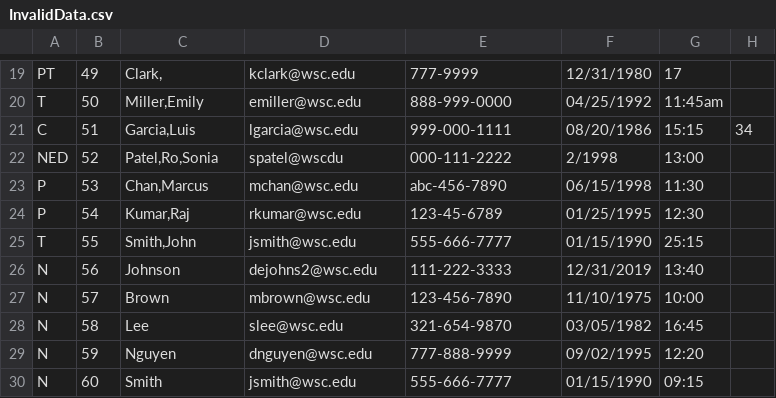
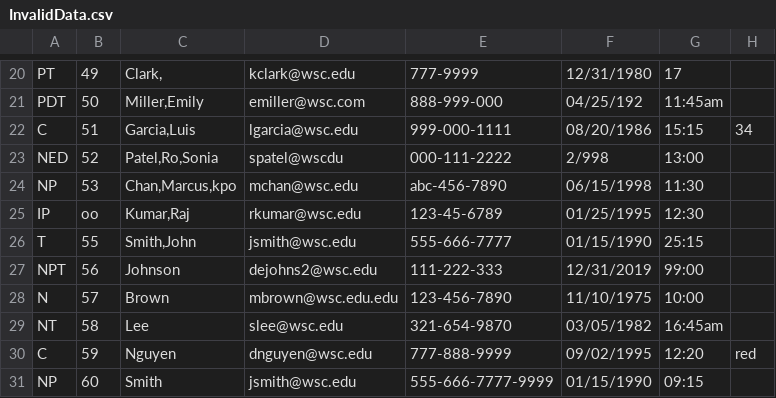
Before and after one commit to RivarYoder01/PE2_Mod4_DataFileValidator, a CSV file: InvalidData.csv, drawn as a sheet; only a part is shown, gaps mark what is left out; addresses are those after the commit; the diff covers the shown part only; the diff names each change by its address in the sheet, - before the commit and + after, or states it on an @@ line.

```diff
--- a/InvalidData.csv
+++ b/InvalidData.csv
-A21: T
+A21: PDT
-D21: emiller@wsc.edu
+D21: emiller@wsc.com
-E21: 888-999-0000
+E21: 888-999-000
-F21: 04/25/1992
+F21: 04/25/192
-F23: 2/1998
+F23: 2/998
-A24: P
+A24: NP
-C24: Chan,Marcus
+C24: Chan,Marcus,kpo
-A25: P
+A25: IP
-B25: 54
+B25: oo
-A27: N
+A27: NPT
-E27: 111-222-3333
+E27: 111-222-333
-G27: 13:40
+G27: 99:00
-D28: mbrown@wsc.edu
+D28: mbrown@wsc.edu.edu
-A29: N
+A29: NT
-G29: 16:45
+G29: 16:45am
-A30: N
+A30: C
-H30: (empty)
+H30: red
-A31: N
+A31: NP
-E31: 555-666-7777
+E31: 555-666-7777-9999
```
Also changed, not shown: 1 added row and 31 edited cells elsewhere in this file, DataInput.csv, ValidData.csv, 1 other file.
